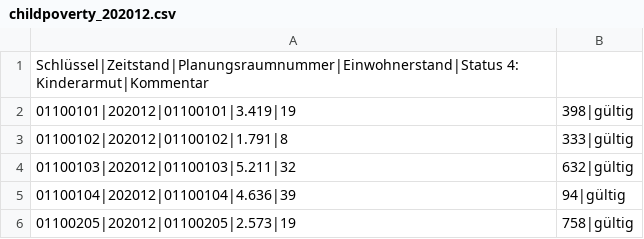
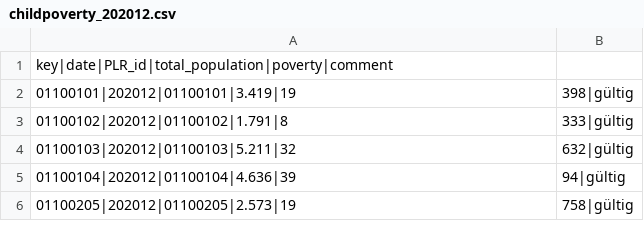
Before and after one commit to docweirdo/public_playgrounds_berlin, a CSV file: assets/childpoverty_202012.csv, drawn as a sheet; only a part is shown.

Commit message:
aggregate poverty and population, first plot

```diff
--- a/assets/childpoverty_202012.csv
+++ b/assets/childpoverty_202012.csv
@@ -1,2 +1,2 @@
-Schlüssel|Zeitstand|Planungsraumnummer|Einwohnerstand|Status 4: Kinderarmut|Kommentar
+key|date|PLR_id|total_population|poverty|comment
 01100101|202012|01100101|3.419|19,398|gültig
```
Also changed, not shown: 3 other files.
